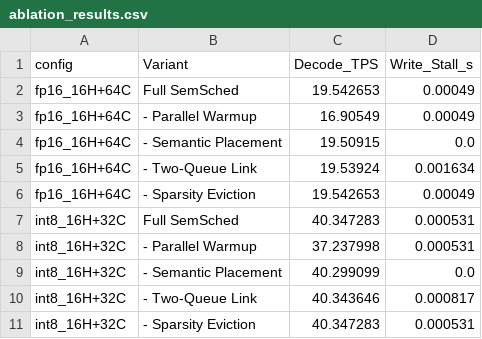
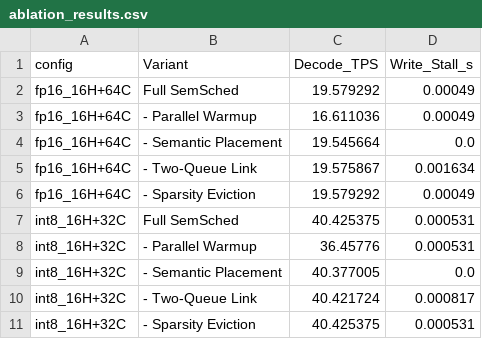
Before and after one commit to Romyull-Islam/SemSched, a CSV file: trace_workload/ablation_results.csv, drawn as a sheet.

```diff
--- a/trace_workload/ablation_results.csv
+++ b/trace_workload/ablation_results.csv
@@ -1,11 +1,11 @@
 config,Variant,Decode_TPS,Write_Stall_s
-fp16_16H+64C,Full SemSched,19.542653,0.00049
-fp16_16H+64C,- Parallel Warmup,16.90549,0.00049
-fp16_16H+64C,- Semantic Placement,19.50915,0.0
-fp16_16H+64C,- Two-Queue Link,19.53924,0.001634
-fp16_16H+64C,- Sparsity Eviction,19.542653,0.00049
-int8_16H+32C,Full SemSched,40.347283,0.000531
-int8_16H+32C,- Parallel Warmup,37.237998,0.000531
-int8_16H+32C,- Semantic Placement,40.299099,0.0
-int8_16H+32C,- Two-Queue Link,40.343646,0.000817
-int8_16H+32C,- Sparsity Eviction,40.347283,0.000531
+fp16_16H+64C,Full SemSched,19.579292,0.00049
+fp16_16H+64C,- Parallel Warmup,16.611036,0.00049
+fp16_16H+64C,- Semantic Placement,19.545664,0.0
+fp16_16H+64C,- Two-Queue Link,19.575867,0.001634
+fp16_16H+64C,- Sparsity Eviction,19.579292,0.00049
+int8_16H+32C,Full SemSched,40.425375,0.000531
+int8_16H+32C,- Parallel Warmup,36.45776,0.000531
+int8_16H+32C,- Semantic Placement,40.377005,0.0
+int8_16H+32C,- Two-Queue Link,40.421724,0.000817
+int8_16H+32C,- Sparsity Eviction,40.425375,0.000531
```
Also changed, not shown: trace_workload/sharegpt_n50.csv, 23 other files.
